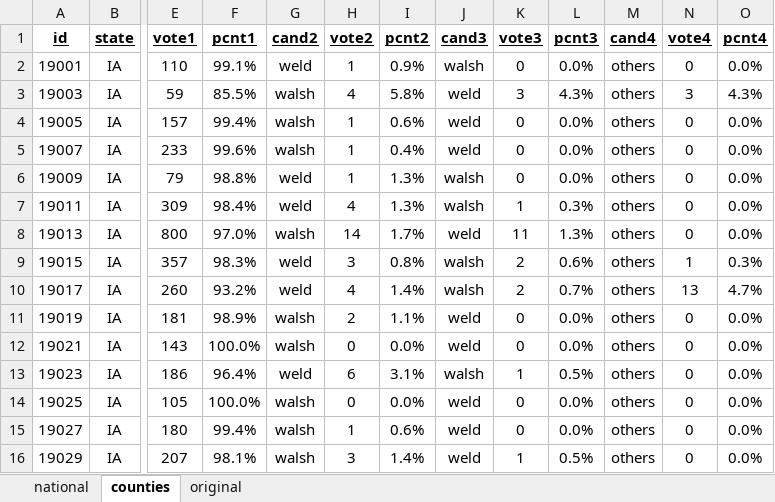
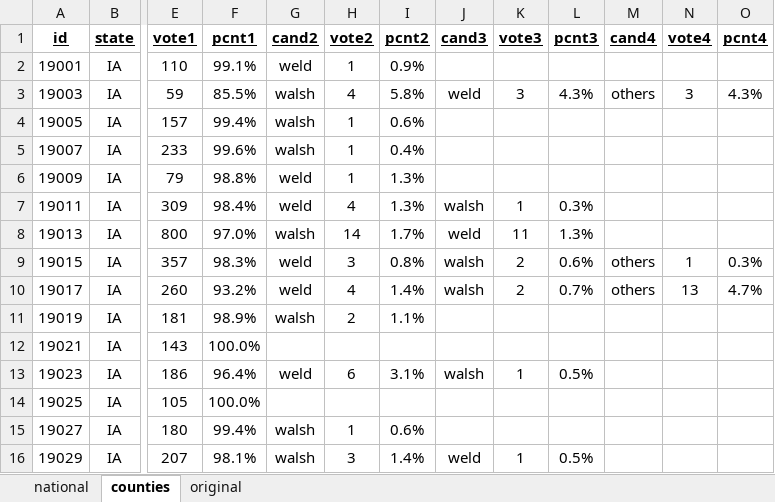
Before and after one commit to Nir-0z/USA, an Excel workbook: Results/2020/Primaries/Republicans.xlsx, sheet counties, drawn as a sheet; only a part is shown, gaps mark what is left out; values as stored, in another font and other column widths than the file's, no borders; the diff covers the shown part only; the diff names each change by its address in the sheet, - before the commit and + after, or states it on an @@ line.

```diff
--- a/Results/2020/Primaries/Republicans.xlsx (sheet counties)
+++ b/Results/2020/Primaries/Republicans.xlsx (sheet counties)
-J2 (cand3): walsh
+J2 (cand3): (empty)
-K2 (vote3): 0
+K2 (vote3): (empty)
-L2 (pcnt3): 0.0%
+L2 (pcnt3): (empty)
-M2 (cand4): others
+M2 (cand4): (empty)
-N2 (vote4): 0
+N2 (vote4): (empty)
-O2 (pcnt4): 0.0%
+O2 (pcnt4): (empty)
-J4:J5 (cand3): weld
+J4:J5 (cand3): (empty)
-K4:K6 (vote3): 0
+K4:K6 (vote3): (empty)
-L4:L6 (pcnt3): 0.0%
+L4:L6 (pcnt3): (empty)
-M4:M8 (cand4): others
+M4:M8 (cand4): (empty)
-N4:N8 (vote4): 0
+N4:N8 (vote4): (empty)
-O4:O8 (pcnt4): 0.0%
+O4:O8 (pcnt4): (empty)
-J6 (cand3): walsh
+J6 (cand3): (empty)
-J11:J12 (cand3): weld
+J11:J12 (cand3): (empty)
-K11:K12 (vote3): 0
+K11:K12 (vote3): (empty)
-L11:L12 (pcnt3): 0.0%
+L11:L12 (pcnt3): (empty)
-M11:M16 (cand4): others
+M11:M16 (cand4): (empty)
-N11:N16 (vote4): 0
+N11:N16 (vote4): (empty)
-O11:O16 (pcnt4): 0.0%
+O11:O16 (pcnt4): (empty)
-G12 (cand2): walsh
+G12 (cand2): (empty)
-H12 (vote2): 0
+H12 (vote2): (empty)
-I12 (pcnt2): 0.0%
+I12 (pcnt2): (empty)
-G14 (cand2): walsh
+G14 (cand2): (empty)
-H14 (vote2): 0
+H14 (vote2): (empty)
-I14 (pcnt2): 0.0%
+I14 (pcnt2): (empty)
-J14:J15 (cand3): weld
+J14:J15 (cand3): (empty)
-K14:K15 (vote3): 0
+K14:K15 (vote3): (empty)
-L14:L15 (pcnt3): 0.0%
+L14:L15 (pcnt3): (empty)
```
Also changed, not shown: 375 edited cells elsewhere in this sheet, formulas that keep their value, Results/2020/Primaries/Democrats.xlsx, 4 other files.
